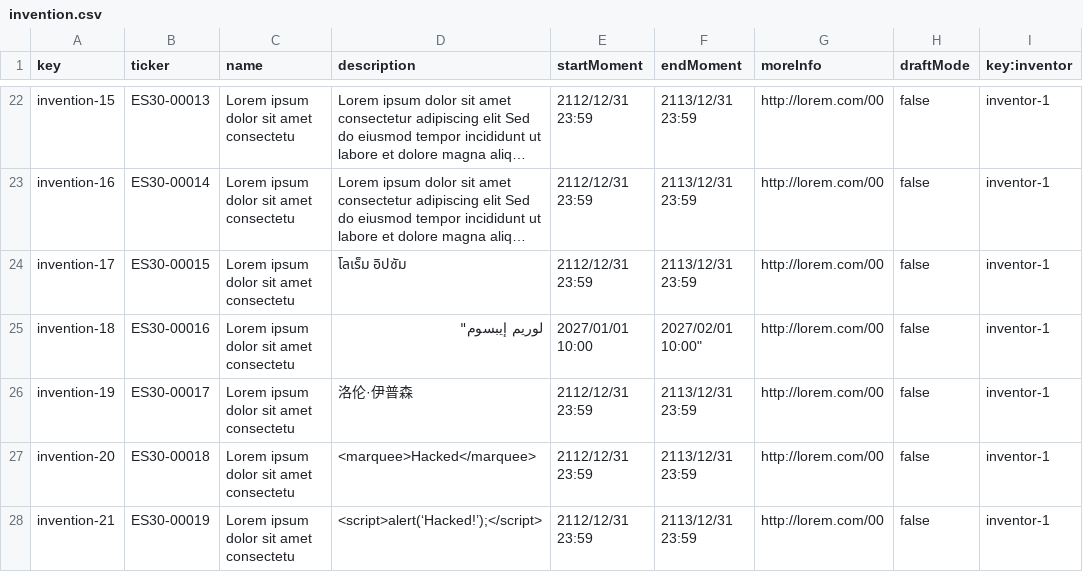
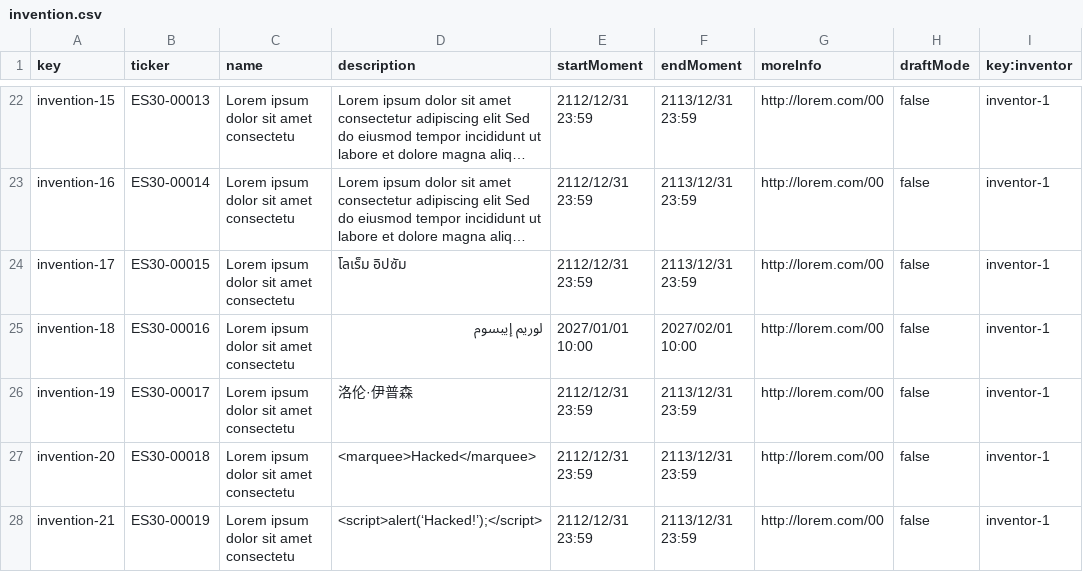
Before and after one commit to ThePayan/Acme-Starters-C, a CSV file: src/main/resources/WEB-INF/data/sample/batch-01/invention.csv, drawn as a sheet; only a part is shown, gaps mark what is left out; long unchanged cells end in …; the diff names each change by its address in the sheet, - before the commit and + after, or states it on an @@ line.

```diff
--- a/src/main/resources/WEB-INF/data/sample/batch-01/invention.csv
+++ b/src/main/resources/WEB-INF/data/sample/batch-01/invention.csv
-D25 (description): لوريم إيبسوم"
+D25 (description): لوريم إيبسوم
-F25 (endMoment): 2027/02/01 10:00"
+F25 (endMoment): 2027/02/01 10:00
```
Also changed, not shown: src/main/resources/WEB-INF/data/errata/batch-01/invention.csv, src/main/resources/WEB-INF/data/errata/batch-01/part.csv, 6 other files.
